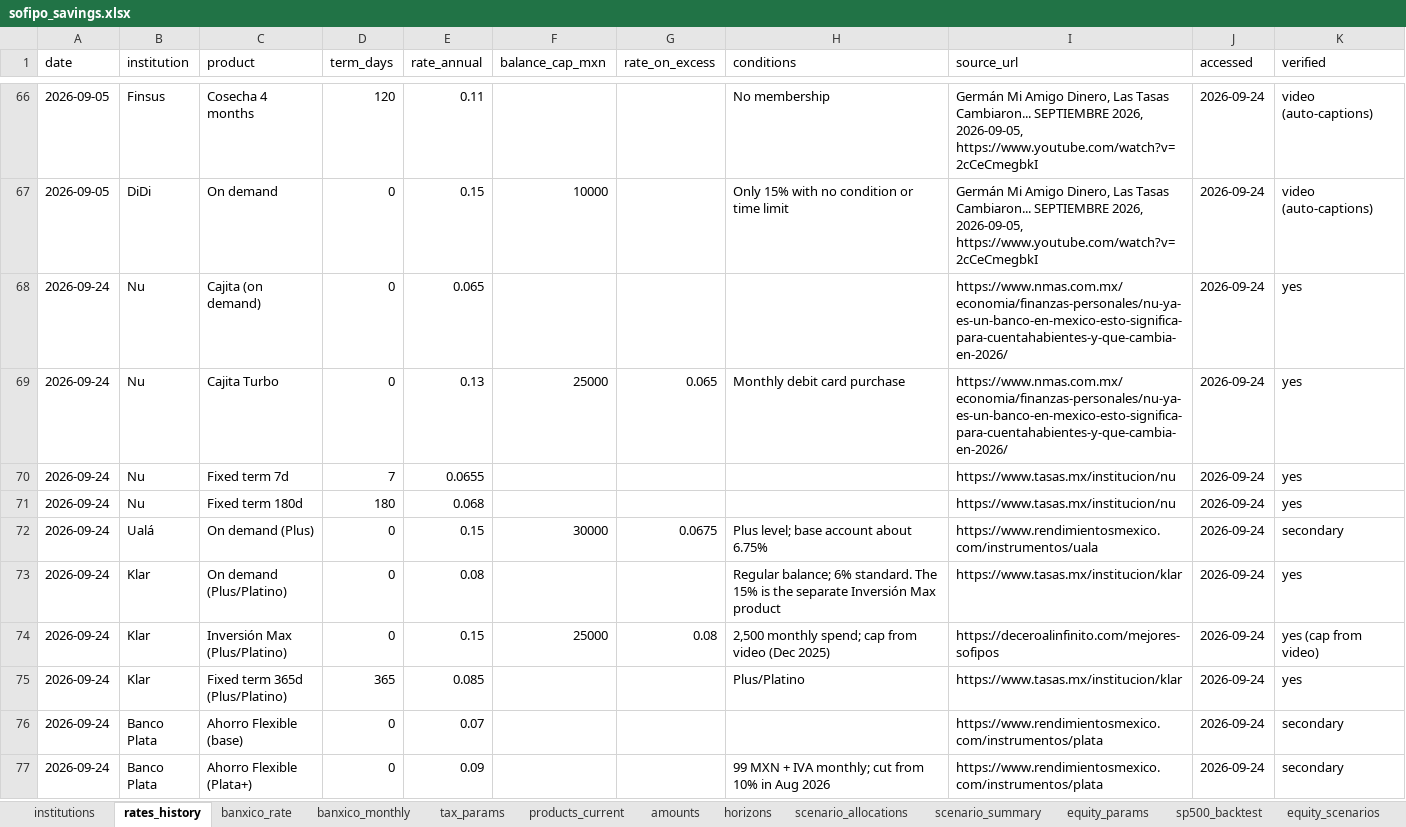
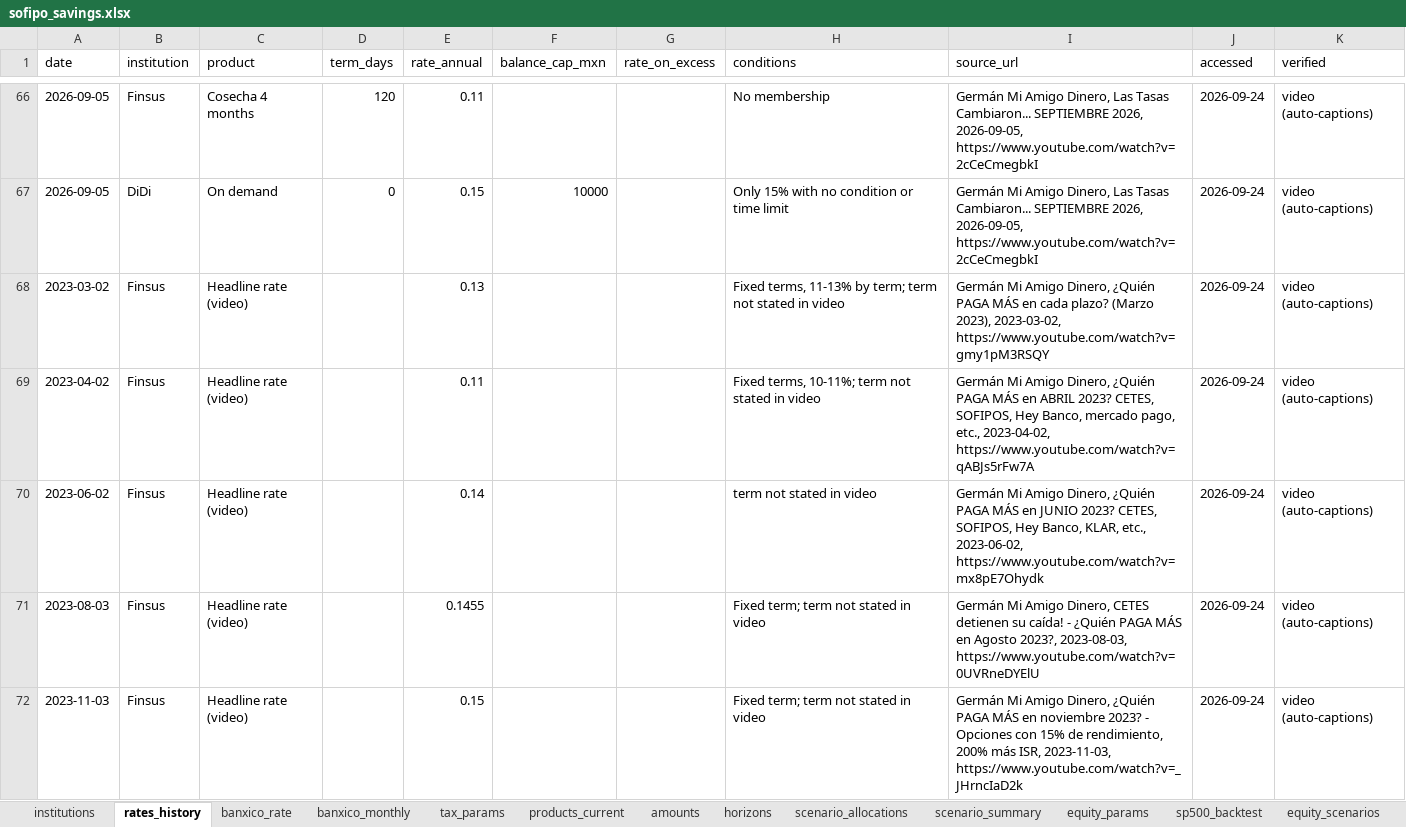
Before and after one commit to sant-mell/sofipo-savings-powerbi, an Excel workbook: sofipo_savings.xlsx, sheet rates_history, drawn as a sheet; only a part is shown, gaps mark what is left out; the shorter side is filled out with more unchanged rows; values as stored, in another font and other column widths than the file's, no borders; table styles not drawn; the diff covers the shown part only; the diff names each change by its address in the sheet, - before the commit and + after, or states it on an @@ line.

Commit message:
Extend the rate history to 2023 and add Supertasas and ISR history

```diff
--- a/sofipo_savings.xlsx (sheet rates_history)
+++ b/sofipo_savings.xlsx (sheet rates_history)
+row 68: 2023-03-02 | Finsus | Headline rate (video) |  | 0.13 |  |  | Fixed terms, 11-13% by term; term not stated in video | Germán Mi Amigo Dinero, ¿Quién PAGA MÁS en cada plazo? (Marzo 2023), 2023-03-02, https://www.youtube.com/watch?v=gmy1pM3RSQY | 2026-09-24 | video (auto-captions)
+row 69: 2023-04-02 | Finsus | Headline rate (video) |  | 0.11 |  |  | Fixed terms, 10-11%; term not stated in video | Germán Mi Amigo Dinero, ¿Quién PAGA MÁS en ABRIL 2023? CETES, SOFIPOS, Hey Banco, mercado pago, etc., 2023-04-02, https://www.youtube.com/watch?v=qABJs5rFw7A | 2026-09-24 | video (auto-captions)
+row 70: 2023-06-02 | Finsus | Headline rate (video) |  | 0.14 |  |  | term not stated in video | Germán Mi Amigo Dinero, ¿Quién PAGA MÁS en JUNIO 2023? CETES, SOFIPOS, Hey Banco, KLAR, etc., 2023-06-02, https://www.youtube.com/watch?v=mx8pE7Ohydk | 2026-09-24 | video (auto-captions)
+row 71: 2023-08-03 | Finsus | Headline rate (video) |  | 0.1455 |  |  | Fixed term; term not stated in video | Germán Mi Amigo Dinero, CETES detienen su caída! - ¿Quién PAGA MÁS en Agosto 2023?, 2023-08-03, https://www.youtube.com/watch?v=0UVRneDYElU | 2026-09-24 | video (auto-captions)
+row 72: 2023-11-03 | Finsus | Headline rate (video) |  | 0.15 |  |  | Fixed term; term not stated in video | Germán Mi Amigo Dinero, ¿Quién PAGA MÁS en noviembre 2023? - Opciones con 15% de rendimiento, 200% más ISR, 2023-11-03, https://www.youtube.com/watch?v=_JHrncIaD2k | 2026-09-24 | video (auto-captions)
```
Also changed, not shown: 45 added rows elsewhere in this sheet, sheet tax_params, sheet institutions, 6 other files.
